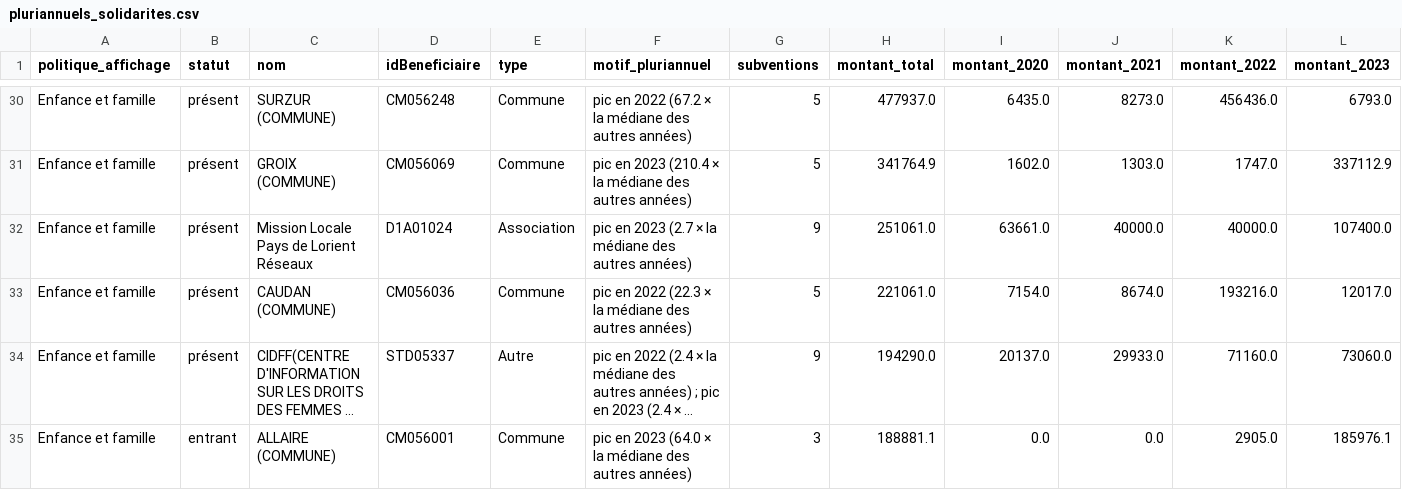
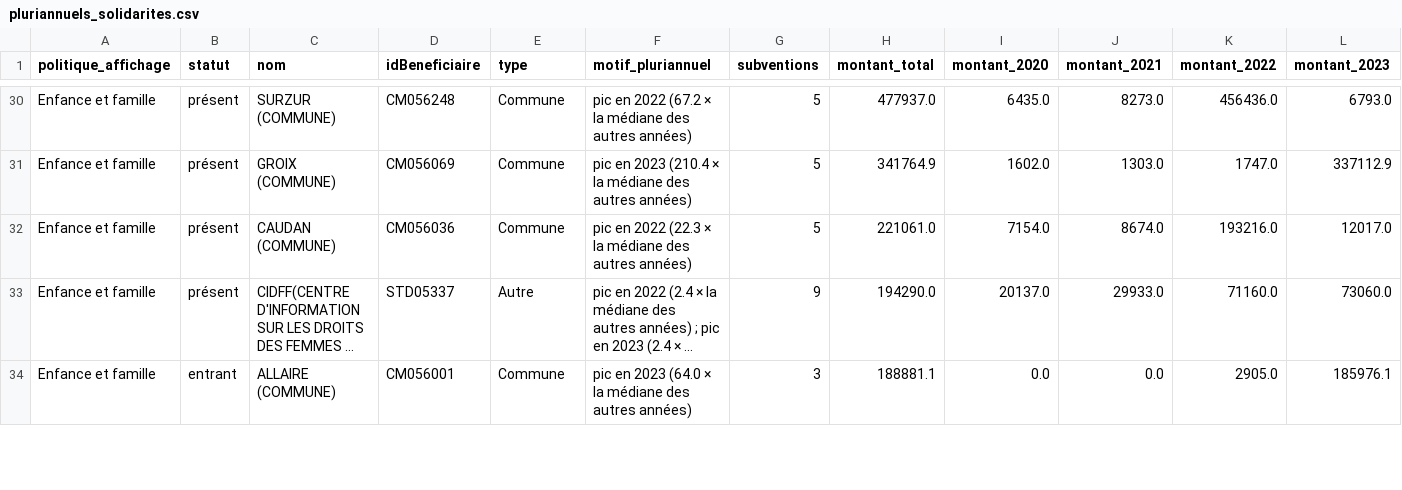
Before and after one commit to mariecourraud/subventions-morbihan, a CSV file: data/pluriannuels_solidarites.csv, drawn as a sheet; only a part is shown, gaps mark what is left out; long unchanged cells end in …; rows hold the shown columns only; the diff names each change by its address in the sheet, - before the commit and + after, or states it on an @@ line.

Commit message:
Fusion des deux Missions locales de Lorient
- ref/fusions.csv : MISSION LOCALE de LORIENT (E2I00380) fusionnée dans
  Mission Locale Pays de Lorient Réseaux (D1A01024) : noms différents,
  le Fonds d'aide aux jeunes passe de l'une (2020-2022) à l'autre (2023) ;
  décision manuelle. 13 identifiants et 34 lignes fusionnés au total.
- data/subventions_final.csv, renouvellement_solidarites.csv,
  pluriannuels_solidarites.csv et dashboard.html régénérés.
- README : décision et chiffres mis à jour (renouvellement : Insertion
  11 entrants au lieu de 12, solde total −5 au lieu de −4).

```diff
--- a/data/pluriannuels_solidarites.csv
+++ b/data/pluriannuels_solidarites.csv
-row 32: Enfance et famille | présent | Mission Locale Pays de Lorient Réseaux | D1A01024 | Association | pic en 2023 (2.7 × la médiane des autres années) | 9 | 251061.0 | 63661.0 | 40000.0 | 40000.0 | 107400.0
```
Also changed, not shown: data/renouvellement_solidarites.csv, ref/fusions.csv, 3 other files.
